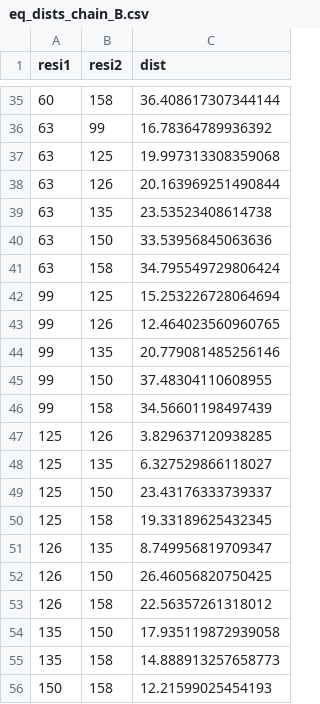
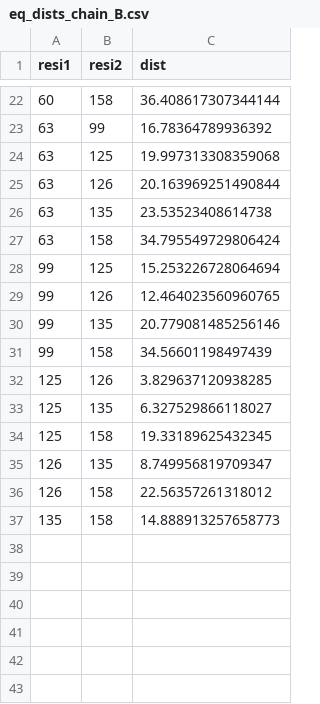
Before and after one commit to ayushraina2028/IMPROVISeD, a CSV file: Codes/crosslinks/lcn2CLs/eq_dists_chain_B.csv, drawn as a sheet; only a part is shown, gaps mark what is left out; the diff covers the shown part only.

```diff
--- a/Codes/crosslinks/lcn2CLs/eq_dists_chain_B.csv
+++ b/Codes/crosslinks/lcn2CLs/eq_dists_chain_B.csv
@@ -39,3 +26,2 @@ resi1,resi2,dist
 63,135,23.53523408614738
-63,150,33.53956845063636
 63,158,34.795549729806424
@@ -44,3 +30,2 @@ resi1,resi2,dist
 99,135,20.779081485256146
-99,150,37.48304110608955
 99,158,34.56601198497439
@@ -48,9 +33,5 @@ resi1,resi2,dist
 125,135,6.327529866118027
-125,150,23.43176333739337
 125,158,19.33189625432345
 126,135,8.749956819709347
-126,150,26.46056820750425
 126,158,22.56357261318012
-135,150,17.935119872939058
 135,158,14.888913257658773
-150,158,12.21599025454193
```
Also changed, not shown: 13 removed rows elsewhere in this file, Codes/LocalizationBamdev/1dfjResult/Y_30.csv, Codes/LocalizationBamdev/lcn2Result/Y_30.csv, 20 other files.
